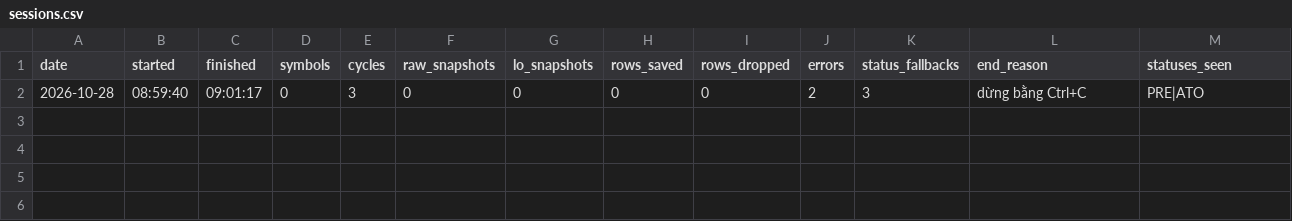
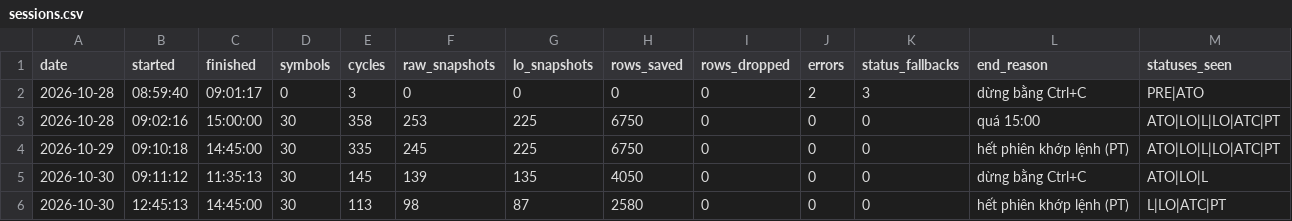
Before and after one commit to hieu140206/Goi-Phan-Mem-1_Cuoi-Ky, a CSV file: data/sessions.csv, drawn as a sheet.

```diff
--- a/data/sessions.csv
+++ b/data/sessions.csv
@@ -2 +2,5 @@
 2026-10-28,08:59:40,09:01:17,0,3,0,0,0,0,2,3,dừng bằng Ctrl+C,PRE|ATO
+2026-10-28,09:02:16,15:00:00,30,358,253,225,6750,0,0,0,quá 15:00,ATO|LO|L|LO|ATC|PT
+2026-10-29,09:10:18,14:45:00,30,335,245,225,6750,0,0,0,hết phiên khớp lệnh (PT),ATO|LO|L|LO|ATC|PT
+2026-10-30,09:11:12,11:35:13,30,145,139,135,4050,0,0,0,dừng bằng Ctrl+C,ATO|LO|L
+2026-10-30,12:45:13,14:45:00,30,113,98,87,2580,0,0,0,hết phiên khớp lệnh (PT),L|LO|ATC|PT
```
Also changed, not shown: 51 other files.
